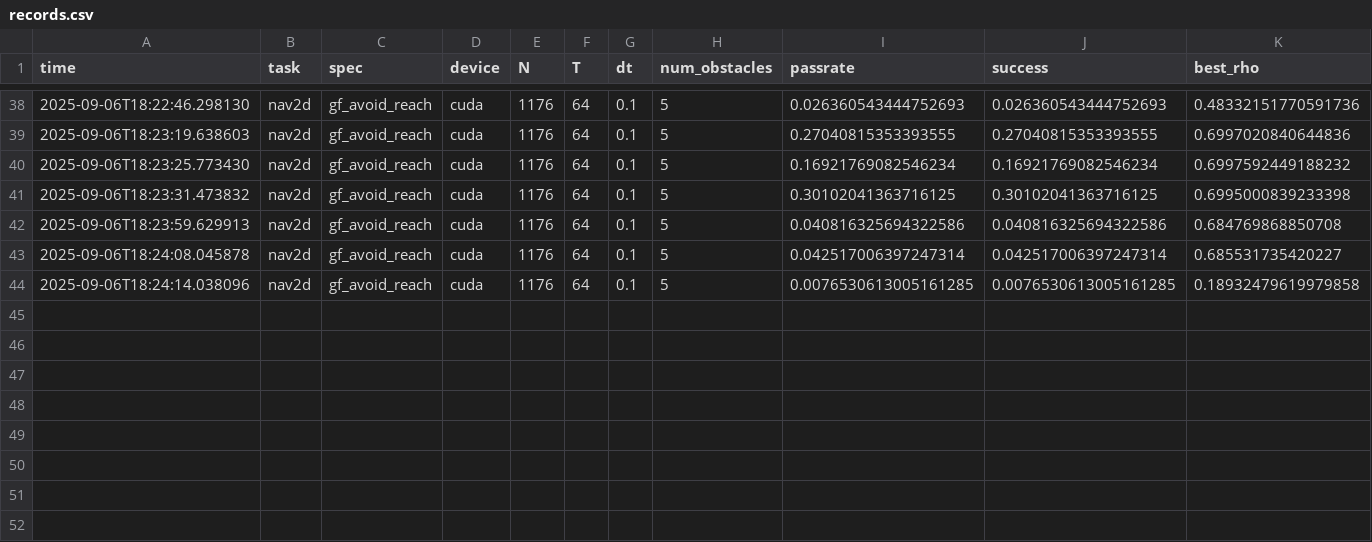
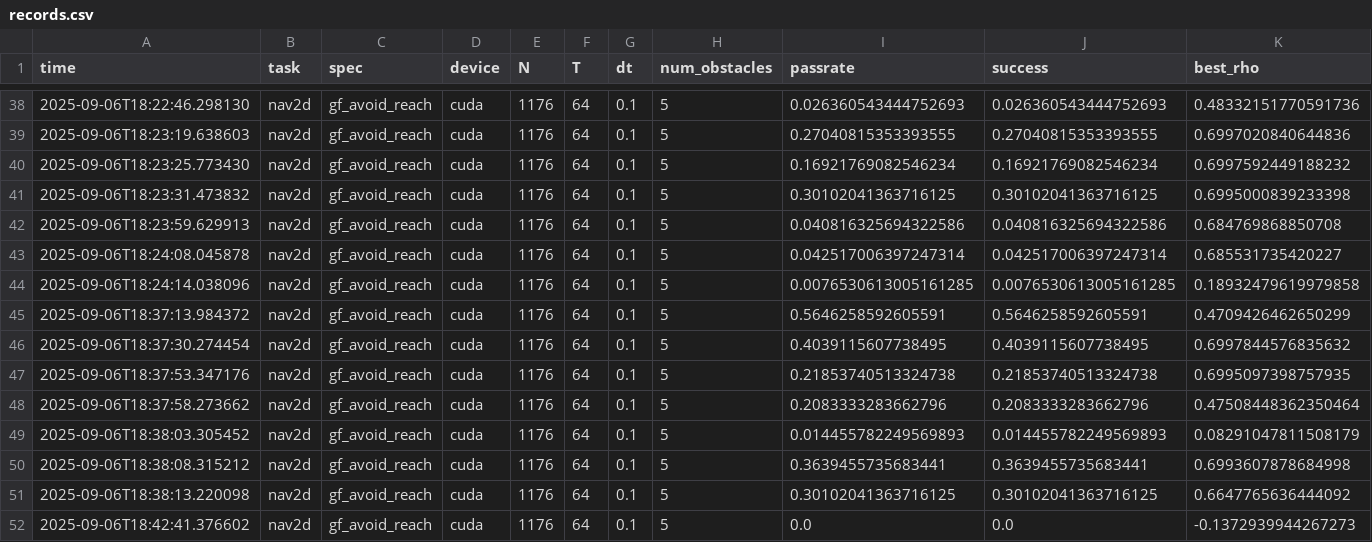
Before and after one commit to ShirakuGIT/neurosym-stl-starter-adv, a CSV file: outputs/logs/records.csv, drawn as a sheet; only a part is shown, gaps mark what is left out; rows hold the shown columns only; the diff names each change by its address in the sheet, - before the commit and + after, or states it on an @@ line.

```diff
--- a/outputs/logs/records.csv
+++ b/outputs/logs/records.csv
+row 45: 2025-09-06T18:37:13.984372 | nav2d | gf_avoid_reach | cuda | 1176 | 64 | 0.1 | 5 | 0.5646258592605591 | 0.5646258592605591 | 0.4709426462650299
+row 46: 2025-09-06T18:37:30.274454 | nav2d | gf_avoid_reach | cuda | 1176 | 64 | 0.1 | 5 | 0.4039115607738495 | 0.4039115607738495 | 0.6997844576835632
+row 47: 2025-09-06T18:37:53.347176 | nav2d | gf_avoid_reach | cuda | 1176 | 64 | 0.1 | 5 | 0.21853740513324738 | 0.21853740513324738 | 0.6995097398757935
+row 48: 2025-09-06T18:37:58.273662 | nav2d | gf_avoid_reach | cuda | 1176 | 64 | 0.1 | 5 | 0.2083333283662796 | 0.2083333283662796 | 0.47508448362350464
+row 49: 2025-09-06T18:38:03.305452 | nav2d | gf_avoid_reach | cuda | 1176 | 64 | 0.1 | 5 | 0.014455782249569893 | 0.014455782249569893 | 0.08291047811508179
+row 50: 2025-09-06T18:38:08.315212 | nav2d | gf_avoid_reach | cuda | 1176 | 64 | 0.1 | 5 | 0.3639455735683441 | 0.3639455735683441 | 0.6993607878684998
+row 51: 2025-09-06T18:38:13.220098 | nav2d | gf_avoid_reach | cuda | 1176 | 64 | 0.1 | 5 | 0.30102041363716125 | 0.30102041363716125 | 0.6647765636444092
+row 52: 2025-09-06T18:42:41.376602 | nav2d | gf_avoid_reach | cuda | 1176 | 64 | 0.1 | 5 | 0.0 | 0.0 | -0.1372939944267273
```
Also changed, not shown: 11 other files.
